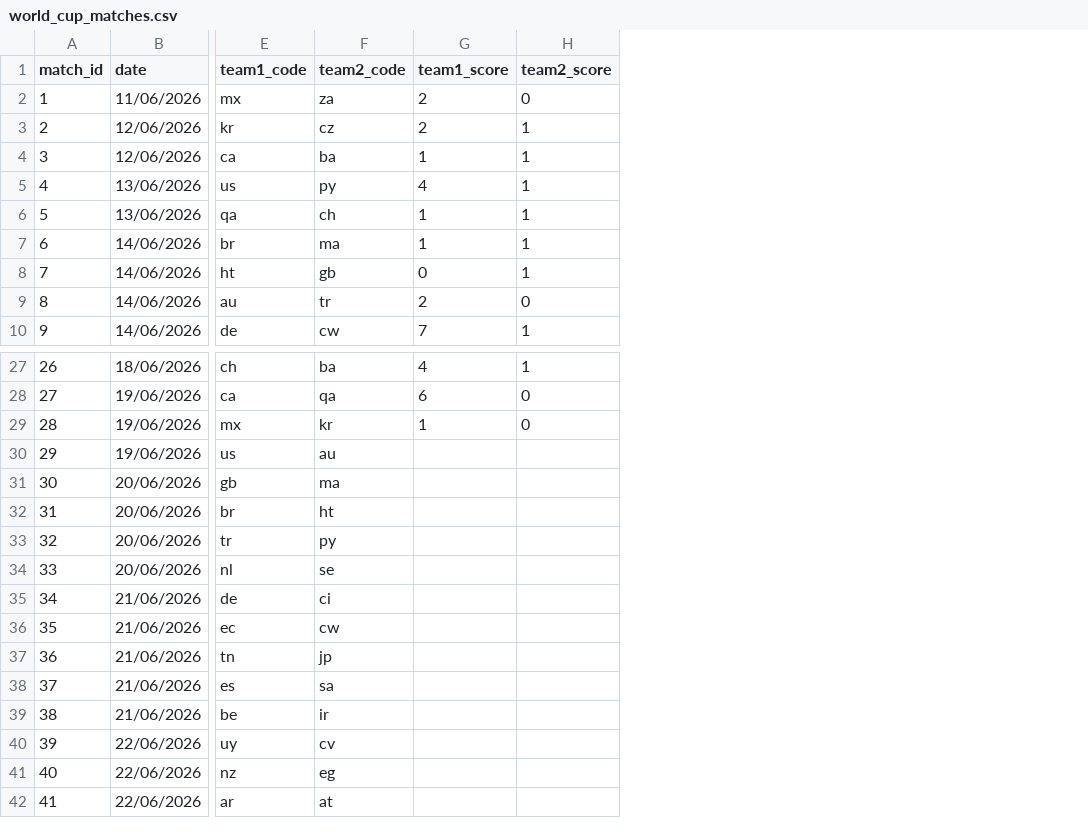
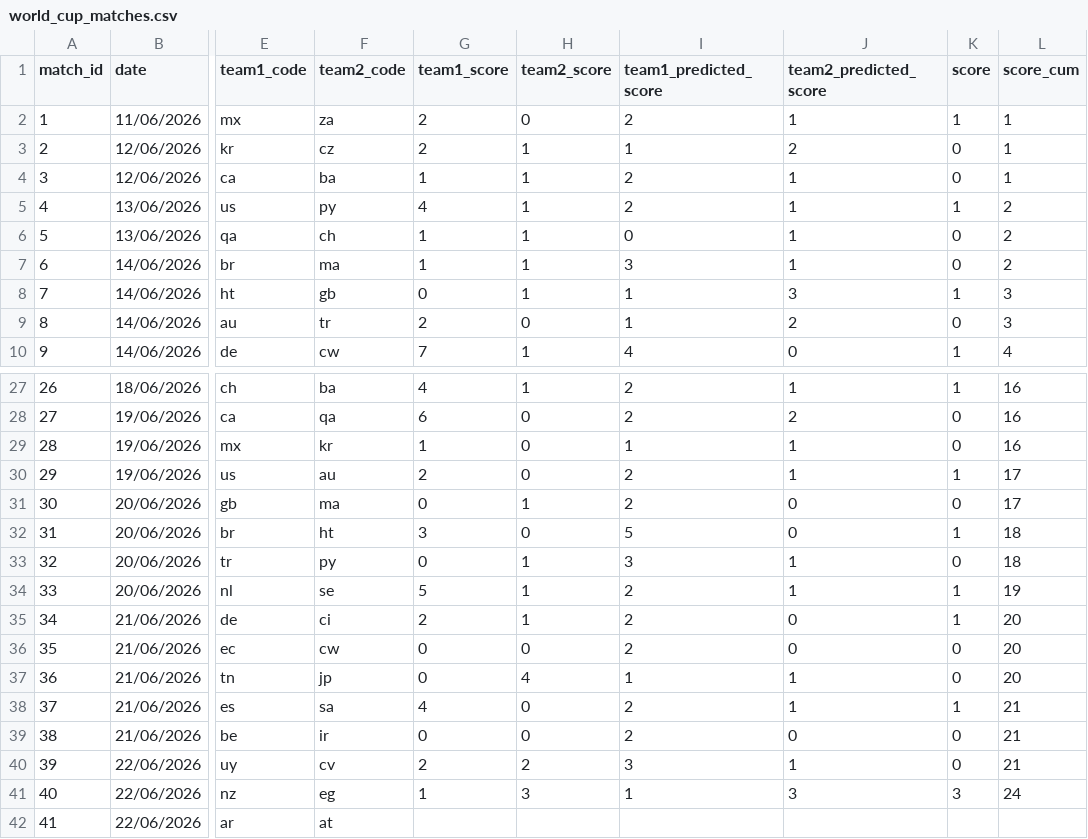
Before and after one commit to max-poltor/world_cup_app, a CSV file: data/world_cup_matches.csv, drawn as a sheet; only a part is shown, gaps mark what is left out; the diff names each change by its address in the sheet, - before the commit and + after, or states it on an @@ line.

Commit message:
updated official played matches 220626

```diff
--- a/data/world_cup_matches.csv
+++ b/data/world_cup_matches.csv
+column I (team1_predicted_score), rows 2-10: 2 | 1 | 2 | 2 | 0 | 3 | 1 | 1 | 4; rows 27-41: 2 | 2 | 1 | 2 | 2 | 5 | 3 | 2 | 2 | 2 | 1 | 2 | 2 | 3 | 1
+column J (team2_predicted_score), rows 2-10: 1 | 2 | 1 | 1 | 1 | 1 | 3 | 2 | 0; rows 27-41: 1 | 2 | 1 | 1 | 0 | 0 | 1 | 1 | 0 | 0 | 1 | 1 | 0 | 1 | 3
+column K (score), rows 2-10: 1 | 0 | 0 | 1 | 0 | 0 | 1 | 0 | 1; rows 27-41: 1 | 0 | 0 | 1 | 0 | 1 | 0 | 1 | 1 | 0 | 0 | 1 | 0 | 0 | 3
+column L (score_cum), rows 2-10: 1 | 1 | 1 | 2 | 2 | 2 | 3 | 3 | 4; rows 27-41: 16 | 16 | 16 | 17 | 17 | 18 | 18 | 19 | 20 | 20 | 20 | 21 | 21 | 21 | 24
-G30 (team1_score): (empty)
+G30 (team1_score): 2
-H30 (team2_score): (empty)
+H30 (team2_score): 0
-G31 (team1_score): (empty)
+G31 (team1_score): 0
-H31 (team2_score): (empty)
+H31 (team2_score): 1
-G32 (team1_score): (empty)
+G32 (team1_score): 3
-H32 (team2_score): (empty)
+H32 (team2_score): 0
-G33 (team1_score): (empty)
+G33 (team1_score): 0
-H33:H35 (team2_score): (empty)
+H33:H35 (team2_score): 1
-G34 (team1_score): (empty)
+G34 (team1_score): 5
-G35 (team1_score): (empty)
+G35 (team1_score): 2
-G36:G37 (team1_score): (empty)
+G36:G37 (team1_score): 0
-H36 (team2_score): (empty)
+H36 (team2_score): 0
-H37 (team2_score): (empty)
+H37 (team2_score): 4
-G38 (team1_score): (empty)
+G38 (team1_score): 4
-H38:H39 (team2_score): (empty)
+H38:H39 (team2_score): 0
-G39 (team1_score): (empty)
+G39 (team1_score): 0
-G40 (team1_score): (empty)
+G40 (team1_score): 2
-H40 (team2_score): (empty)
+H40 (team2_score): 2
-G41 (team1_score): (empty)
+G41 (team1_score): 1
-H41 (team2_score): (empty)
+H41 (team2_score): 3
```
